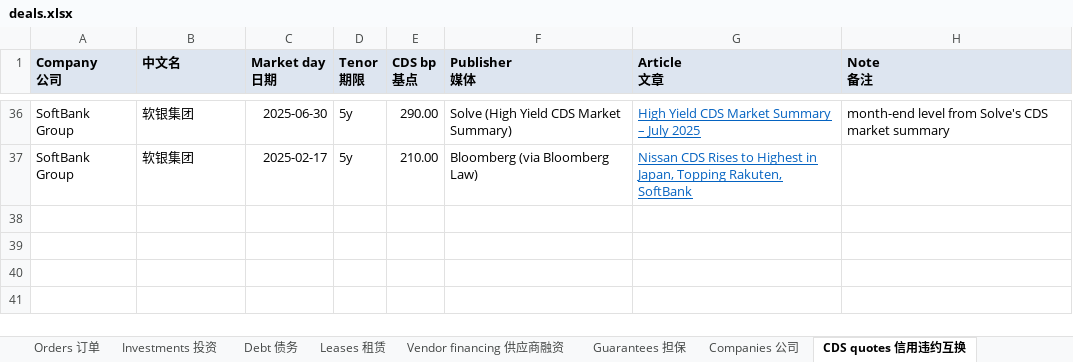
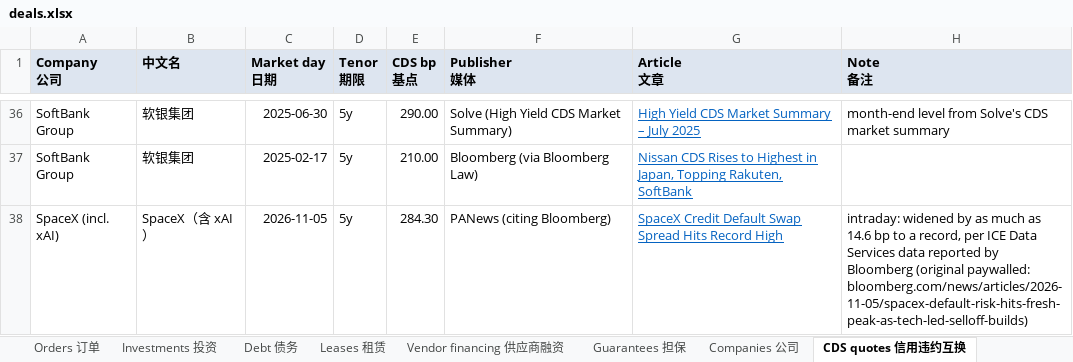
Before and after one commit to heyneww/GL-AI-live, an Excel workbook: data/v1/deals.xlsx, sheet CDS quotes 信用违约互换, drawn as a sheet; only a part is shown, gaps mark what is left out; values as stored, in another font and other column widths than the file's, no borders; the diff names each change by its address in the sheet, - before the commit and + after, or states it on an @@ line.

```diff
--- a/data/v1/deals.xlsx (sheet CDS quotes 信用违约互换)
+++ b/data/v1/deals.xlsx (sheet CDS quotes 信用违约互换)
+row 38: SpaceX (incl. xAI) | SpaceX（含 xAI） | 2026-11-05 | 5y | 284.30 | PANews (citing Bloomberg) | SpaceX Credit Default Swap Spread Hits Record High | intraday: widened by as much as 14.6 bp to a record, per ICE Data Services data reported by Bloomberg (original paywalled: bloomberg.com/news/articles/2026-11-05/spacex-default-risk-hits-fresh-peak-as-tech-led-selloff-builds)
```
Also changed, not shown: sheet Summary 摘要, 10 other files.
